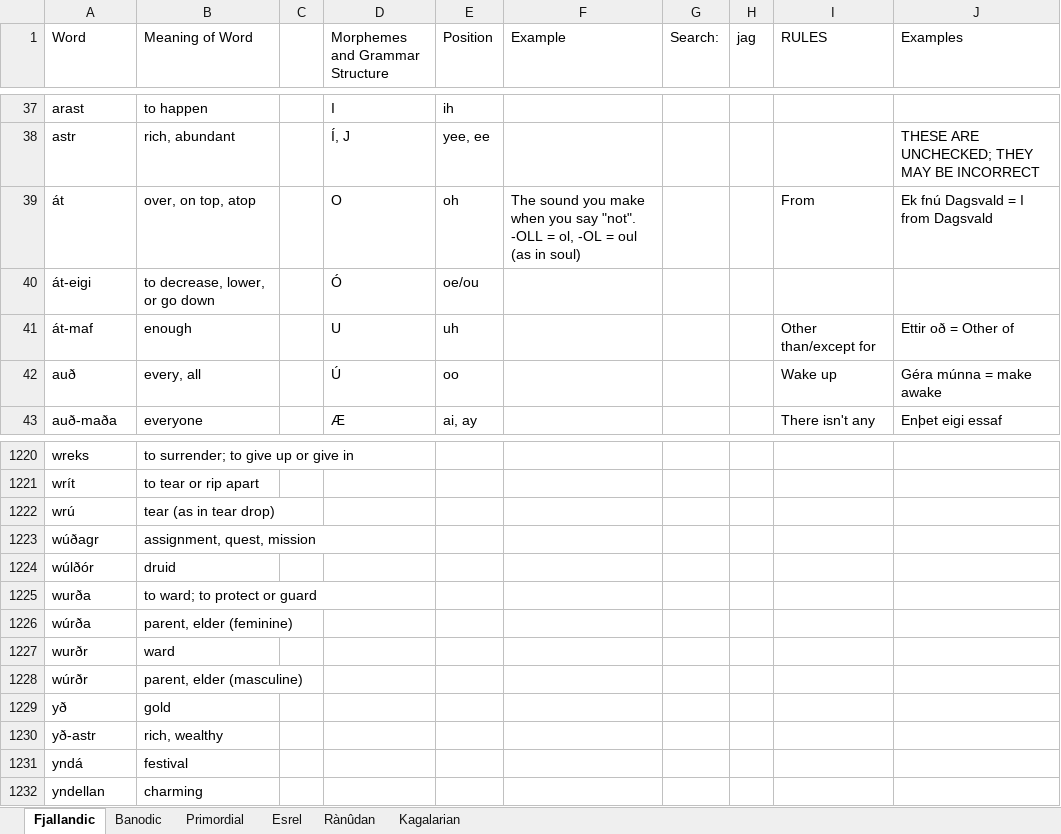
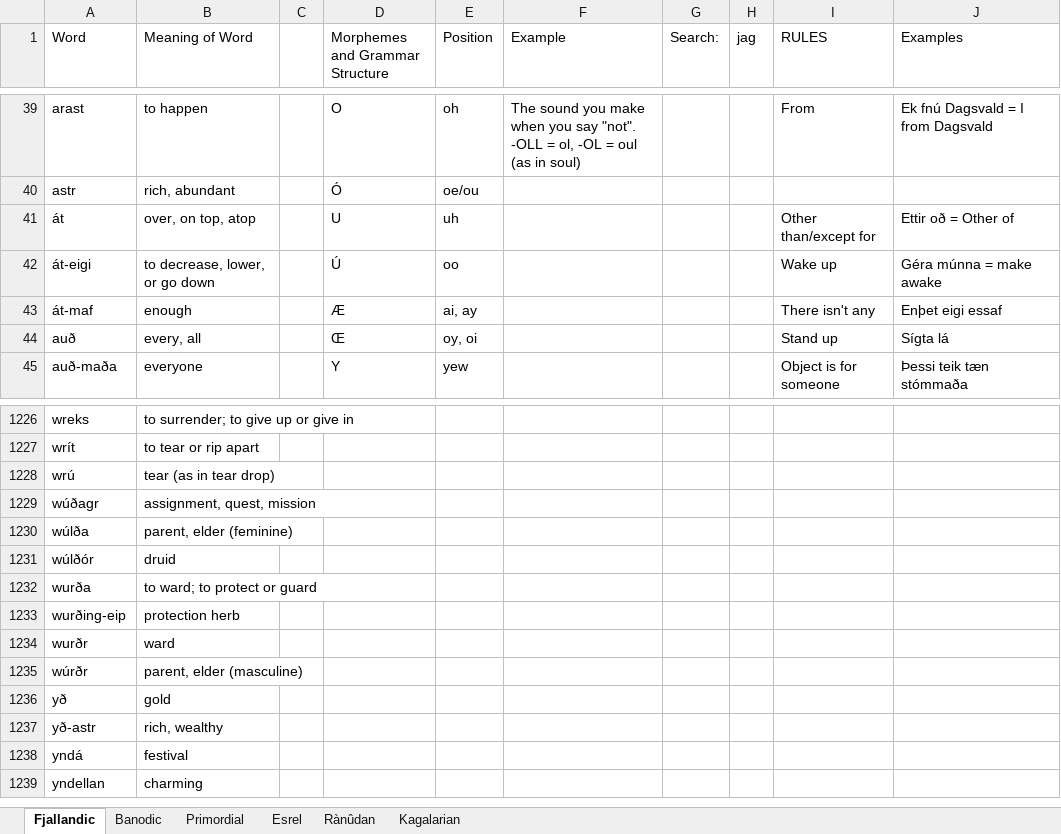
Before and after one commit to Oneo64/Auldworlde, an Excel workbook: Conlangs/Fantasy Languages.xlsx, sheet Fjallandic, drawn as a sheet; only a part is shown, gaps mark what is left out; values as stored, in another font and other column widths than the file's, no cell formats; charts and pictures not drawn; removed rows and columns are numbered as before the commit, all else as after; the diff covers the shown part only; the diff names each change by its address in the sheet, - before the commit and + after, or states it on an @@ line.

Commit message:
Update Fantasy Languages.xlsx

```diff
--- a/Conlangs/Fantasy Languages.xlsx (sheet Fjallandic)
+++ b/Conlangs/Fantasy Languages.xlsx (sheet Fjallandic)
-D39 (Morphemes and Grammar Structure): I
+D39 (Morphemes and Grammar Structure): O
-E39 (Position): ih
+E39 (Position): oh
-F39 (Example): (empty)
+F39 (Example): The sound you make when you say "not". -OLL = ol, -OL = oul (as in soul)
-I39 (RULES): (empty)
+I39 (RULES): From
-J39 (Examples): (empty)
+J39 (Examples): Ek fnú Dagsvald = I from Dagsvald
-D40 (Morphemes and Grammar Structure): Í, J
+D40 (Morphemes and Grammar Structure): Ó
-E40 (Position): yee, ee
+E40 (Position): oe/ou
-J40 (Examples): THESE ARE UNCHECKED; THEY MAY BE INCORRECT
+J40 (Examples): (empty)
-D41 (Morphemes and Grammar Structure): O
+D41 (Morphemes and Grammar Structure): U
-E41 (Position): oh
+E41 (Position): uh
-F41 (Example): The sound you make when you say "not". -OLL = ol, -OL = oul (as in soul)
+F41 (Example): (empty)
-I41 (RULES): From
+I41 (RULES): Other than/except for
-J41 (Examples): Ek fnú Dagsvald = I from Dagsvald
+J41 (Examples): Ettir oð = Other of
-D42 (Morphemes and Grammar Structure): Ó
+D42 (Morphemes and Grammar Structure): Ú
-E42 (Position): oe/ou
+E42 (Position): oo
-I42 (RULES): (empty)
+I42 (RULES): Wake up
-J42 (Examples): (empty)
+J42 (Examples): Géra múnna = make awake
-D43 (Morphemes and Grammar Structure): U
+D43 (Morphemes and Grammar Structure): Æ
-E43 (Position): uh
+E43 (Position): ai, ay
-I43 (RULES): Other than/except for
+I43 (RULES): There isn't any
-J43 (Examples): Ettir oð = Other of
+J43 (Examples): Enþet eigi essaf
-D44 (Morphemes and Grammar Structure): Ú
+D44 (Morphemes and Grammar Structure): Œ
-E44 (Position): oo
+E44 (Position): oy, oi
-I44 (RULES): Wake up
+I44 (RULES): Stand up
-J44 (Examples): Géra múnna = make awake
+J44 (Examples): Sígta lá
-D45 (Morphemes and Grammar Structure): Æ
+D45 (Morphemes and Grammar Structure): Y
-E45 (Position): ai, ay
+E45 (Position): yew
-I45 (RULES): There isn't any
+I45 (RULES): Object is for someone
-J45 (Examples): Enþet eigi essaf
+J45 (Examples): Þessi teik tæn stómmaða
+row 1230: wúlða | parent, elder (feminine)
-row 1226: wúrða | parent, elder (feminine)
+row 1233: wurðing-eip | protection herb
```
Also changed, not shown: 9 added rows, 3 removed rows, 144 edited cells and merged cells elsewhere in this sheet, cell formats.
